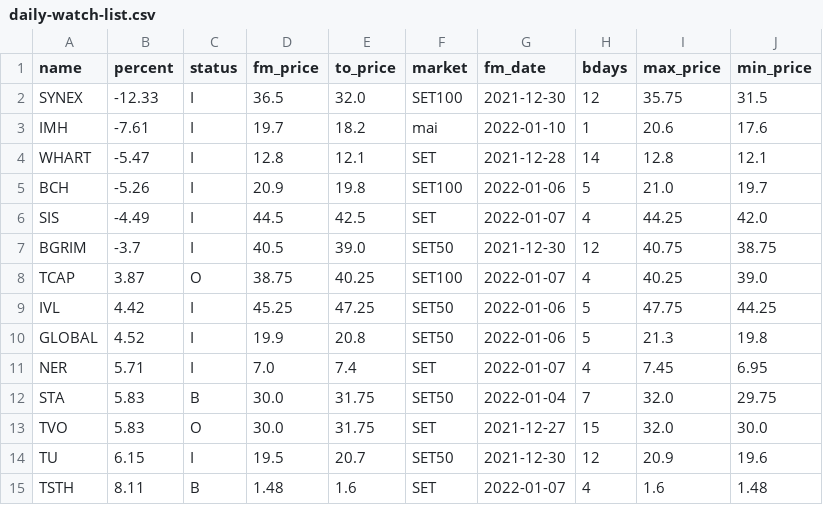
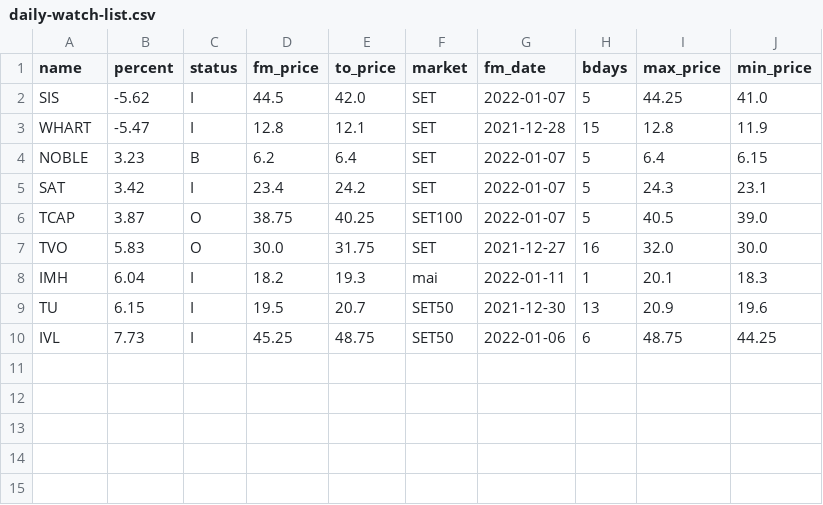
Before and after one commit to santimcs/A8, a CSV file: Data/daily-watch-list.csv, drawn as a sheet.

```diff
--- a/Data/daily-watch-list.csv
+++ b/Data/daily-watch-list.csv
@@ -1,15 +1,10 @@
 name,percent,status,fm_price,to_price,market,fm_date,bdays,max_price,min_price
-SYNEX,-12.33,I,36.5,32.0,SET100,2021-12-30,12,35.75,31.5
-IMH,-7.61,I,19.7,18.2,mai,2022-01-10,1,20.6,17.6
-WHART,-5.47,I,12.8,12.1,SET,2021-12-28,14,12.8,12.1
-BCH,-5.26,I,20.9,19.8,SET100,2022-01-06,5,21.0,19.7
-SIS,-4.49,I,44.5,42.5,SET,2022-01-07,4,44.25,42.0
-BGRIM,-3.7,I,40.5,39.0,SET50,2021-12-30,12,40.75,38.75
-TCAP,3.87,O,38.75,40.25,SET100,2022-01-07,4,40.25,39.0
-IVL,4.42,I,45.25,47.25,SET50,2022-01-06,5,47.75,44.25
-GLOBAL,4.52,I,19.9,20.8,SET50,2022-01-06,5,21.3,19.8
-NER,5.71,I,7.0,7.4,SET,2022-01-07,4,7.45,6.95
-STA,5.83,B,30.0,31.75,SET50,2022-01-04,7,32.0,29.75
-TVO,5.83,O,30.0,31.75,SET,2021-12-27,15,32.0,30.0
-TU,6.15,I,19.5,20.7,SET50,2021-12-30,12,20.9,19.6
-TSTH,8.11,B,1.48,1.6,SET,2022-01-07,4,1.6,1.48
+SIS,-5.62,I,44.5,42.0,SET,2022-01-07,5,44.25,41.0
+WHART,-5.47,I,12.8,12.1,SET,2021-12-28,15,12.8,11.9
+NOBLE,3.23,B,6.2,6.4,SET,2022-01-07,5,6.4,6.15
+SAT,3.42,I,23.4,24.2,SET,2022-01-07,5,24.3,23.1
+TCAP,3.87,O,38.75,40.25,SET100,2022-01-07,5,40.5,39.0
+TVO,5.83,O,30.0,31.75,SET,2021-12-27,16,32.0,30.0
+IMH,6.04,I,18.2,19.3,mai,2022-01-11,1,20.1,18.3
+TU,6.15,I,19.5,20.7,SET50,2021-12-30,13,20.9,19.6
+IVL,7.73,I,45.25,48.75,SET50,2022-01-06,6,48.75,44.25
```
Also changed, not shown: Data/consensus.csv, Data/daily-sales.csv, 9 other files.
